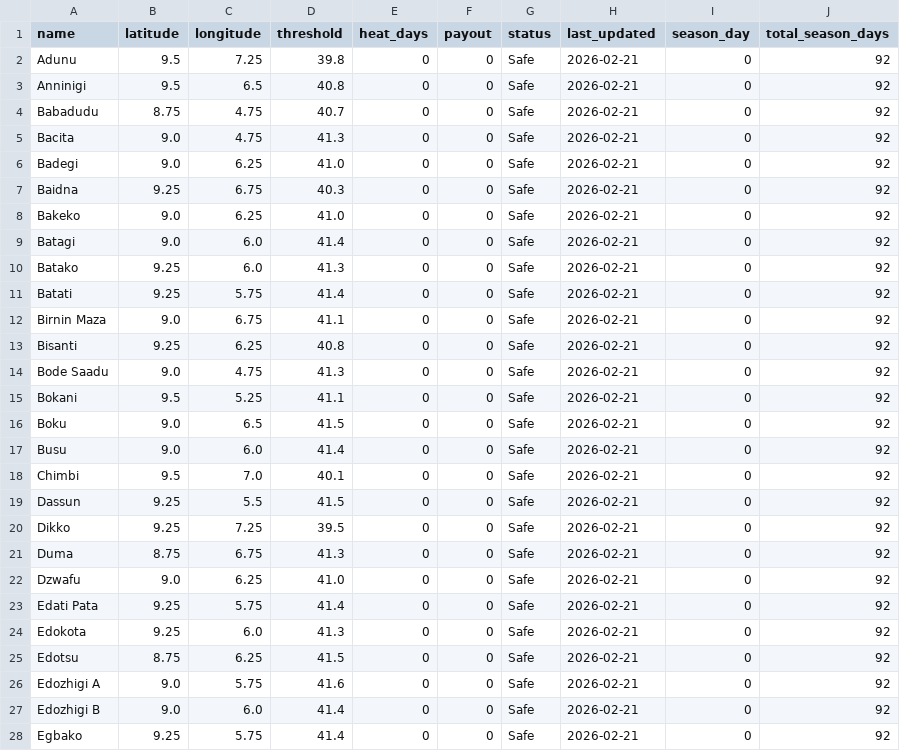
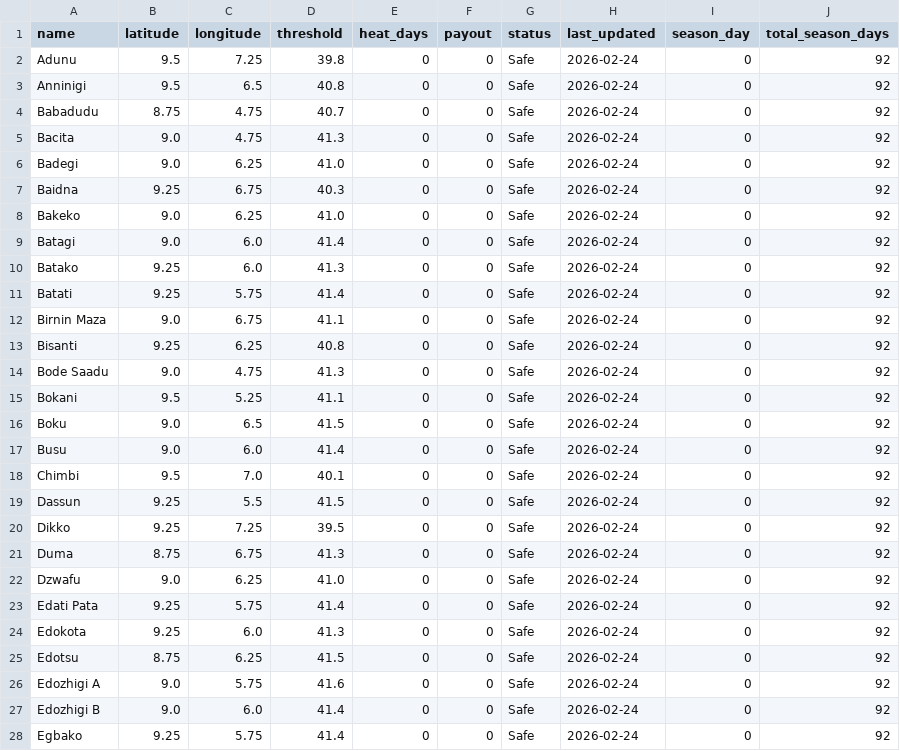
Before and after one commit to johannesborchert-oas/extremeheat, a CSV file: shield-dashboard/live_data.csv, drawn as a sheet; only a part is shown; the diff covers the shown part only.

```diff
--- a/shield-dashboard/live_data.csv
+++ b/shield-dashboard/live_data.csv
@@ -1,28 +1,28 @@
 name,latitude,longitude,threshold,heat_days,payout,status,last_updated,season_day,total_season_days
-Adunu,9.5,7.25,39.8,0,0,Safe,2026-02-21,0,92
-Anninigi,9.5,6.5,40.8,0,0,Safe,2026-02-21,0,92
-Babadudu,8.75,4.75,40.7,0,0,Safe,2026-02-21,0,92
-Bacita,9.0,4.75,41.3,0,0,Safe,2026-02-21,0,92
-Badegi,9.0,6.25,41.0,0,0,Safe,2026-02-21,0,92
-Baidna,9.25,6.75,40.3,0,0,Safe,2026-02-21,0,92
-Bakeko,9.0,6.25,41.0,0,0,Safe,2026-02-21,0,92
-Batagi,9.0,6.0,41.4,0,0,Safe,2026-02-21,0,92
-Batako,9.25,6.0,41.3,0,0,Safe,2026-02-21,0,92
-Batati,9.25,5.75,41.4,0,0,Safe,2026-02-21,0,92
-Birnin Maza,9.0,6.75,41.1,0,0,Safe,2026-02-21,0,92
-Bisanti,9.25,6.25,40.8,0,0,Safe,2026-02-21,0,92
-Bode Saadu,9.0,4.75,41.3,0,0,Safe,2026-02-21,0,92
-Bokani,9.5,5.25,41.1,0,0,Safe,2026-02-21,0,92
-Boku,9.0,6.5,41.5,0,0,Safe,2026-02-21,0,92
-Busu,9.0,6.0,41.4,0,0,Safe,2026-02-21,0,92
-Chimbi,9.5,7.0,40.1,0,0,Safe,2026-02-21,0,92
-Dassun,9.25,5.5,41.5,0,0,Safe,2026-02-21,0,92
-Dikko,9.25,7.25,39.5,0,0,Safe,2026-02-21,0,92
-Duma,8.75,6.75,41.3,0,0,Safe,2026-02-21,0,92
-Dzwafu,9.0,6.25,41.0,0,0,Safe,2026-02-21,0,92
-Edati Pata,9.25,5.75,41.4,0,0,Safe,2026-02-21,0,92
-Edokota,9.25,6.0,41.3,0,0,Safe,2026-02-21,0,92
-Edotsu,8.75,6.25,41.5,0,0,Safe,2026-02-21,0,92
-Edozhigi A,9.0,5.75,41.6,0,0,Safe,2026-02-21,0,92
-Edozhigi B,9.0,6.0,41.4,0,0,Safe,2026-02-21,0,92
-Egbako,9.25,5.75,41.4,0,0,Safe,2026-02-21,0,92
+Adunu,9.5,7.25,39.8,0,0,Safe,2026-02-24,0,92
+Anninigi,9.5,6.5,40.8,0,0,Safe,2026-02-24,0,92
+Babadudu,8.75,4.75,40.7,0,0,Safe,2026-02-24,0,92
+Bacita,9.0,4.75,41.3,0,0,Safe,2026-02-24,0,92
+Badegi,9.0,6.25,41.0,0,0,Safe,2026-02-24,0,92
+Baidna,9.25,6.75,40.3,0,0,Safe,2026-02-24,0,92
+Bakeko,9.0,6.25,41.0,0,0,Safe,2026-02-24,0,92
+Batagi,9.0,6.0,41.4,0,0,Safe,2026-02-24,0,92
+Batako,9.25,6.0,41.3,0,0,Safe,2026-02-24,0,92
+Batati,9.25,5.75,41.4,0,0,Safe,2026-02-24,0,92
+Birnin Maza,9.0,6.75,41.1,0,0,Safe,2026-02-24,0,92
+Bisanti,9.25,6.25,40.8,0,0,Safe,2026-02-24,0,92
+Bode Saadu,9.0,4.75,41.3,0,0,Safe,2026-02-24,0,92
+Bokani,9.5,5.25,41.1,0,0,Safe,2026-02-24,0,92
+Boku,9.0,6.5,41.5,0,0,Safe,2026-02-24,0,92
+Busu,9.0,6.0,41.4,0,0,Safe,2026-02-24,0,92
+Chimbi,9.5,7.0,40.1,0,0,Safe,2026-02-24,0,92
+Dassun,9.25,5.5,41.5,0,0,Safe,2026-02-24,0,92
+Dikko,9.25,7.25,39.5,0,0,Safe,2026-02-24,0,92
+Duma,8.75,6.75,41.3,0,0,Safe,2026-02-24,0,92
+Dzwafu,9.0,6.25,41.0,0,0,Safe,2026-02-24,0,92
+Edati Pata,9.25,5.75,41.4,0,0,Safe,2026-02-24,0,92
+Edokota,9.25,6.0,41.3,0,0,Safe,2026-02-24,0,92
+Edotsu,8.75,6.25,41.5,0,0,Safe,2026-02-24,0,92
+Edozhigi A,9.0,5.75,41.6,0,0,Safe,2026-02-24,0,92
+Edozhigi B,9.0,6.0,41.4,0,0,Safe,2026-02-24,0,92
+Egbako,9.25,5.75,41.4,0,0,Safe,2026-02-24,0,92
```
Also changed, not shown: 146 edited cells elsewhere in this file.
